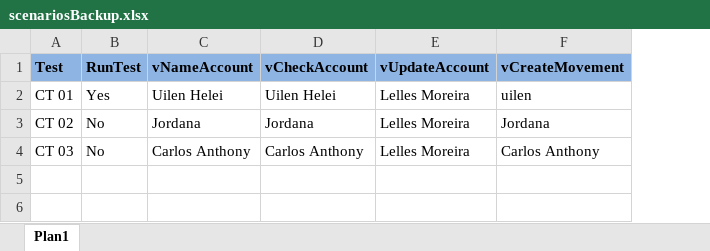
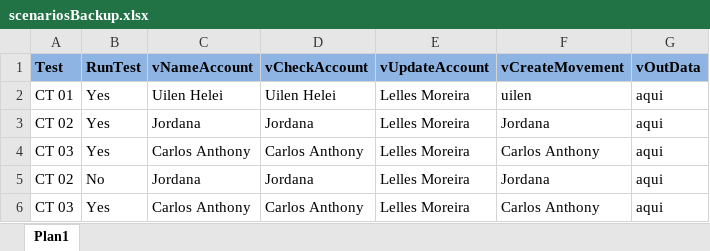
Before and after one commit to Uilen1/Tests-in-a-RealApplication, an Excel workbook: data/Scenarios/scenariosBackup.xlsx, sheet Plan1, drawn as a sheet; values as stored, in another font and other column widths than the file's, no borders; addresses are those after the commit; the diff names each change by its address in the sheet, - before the commit and + after, or states it on an @@ line.

```diff
--- a/data/Scenarios/scenariosBackup.xlsx (sheet Plan1)
+++ b/data/Scenarios/scenariosBackup.xlsx (sheet Plan1)
+column G (vOutData), row 2: aqui; rows 5-6: aqui | aqui
+row 3: CT 02 | Yes | Jordana | Jordana | Lelles Moreira | Jordana | aqui
+row 4: CT 03 | Yes | Carlos Anthony | Carlos Anthony | Lelles Moreira | Carlos Anthony | aqui
-B6 (RunTest): No
+B6 (RunTest): Yes
```
Also changed, not shown: data/Scenarios/scenarios.xlsx, 2 other files.
